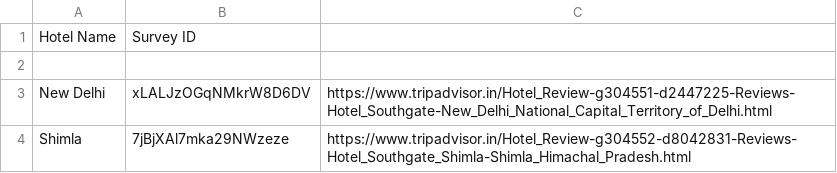
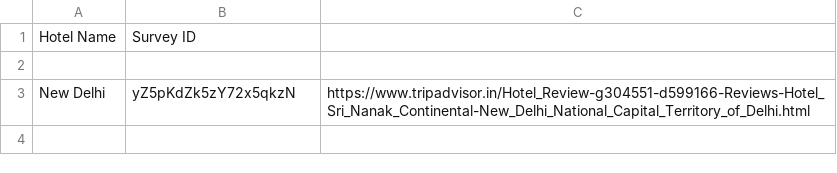
Before and after one commit to Shivansh-Bajaj/jupiter, a CSV file: jupiter/sentient/custom_data/q_links_1.csv, drawn as a sheet.

```diff
--- a/jupiter/sentient/custom_data/q_links_1.csv
+++ b/jupiter/sentient/custom_data/q_links_1.csv
@@ -2,3 +2,2 @@ Hotel Name,Survey ID,,,
 ,,,,
-"New Delhi",xLALJzOGqNMkrW8D6DV,https://www.tripadvisor.in/Hotel_Review-g304551-d2447225-Reviews-Hotel_Southgate-New_Delhi_National_Capital_Territory_of_Delhi.html,,
-"Shimla",7jBjXAl7mka29NWzeze,https://www.tripadvisor.in/Hotel_Review-g304552-d8042831-Reviews-Hotel_Southgate_Shimla-Shimla_Himachal_Pradesh.html,,
+"New Delhi",yZ5pKdZk5zY72x5qkzN,https://www.tripadvisor.in/Hotel_Review-g304551-d599166-Reviews-Hotel_Sri_Nanak_Continental-New_Delhi_National_Capital_Territory_of_Delhi.html,,
```
Also changed, not shown: 1 other file.
